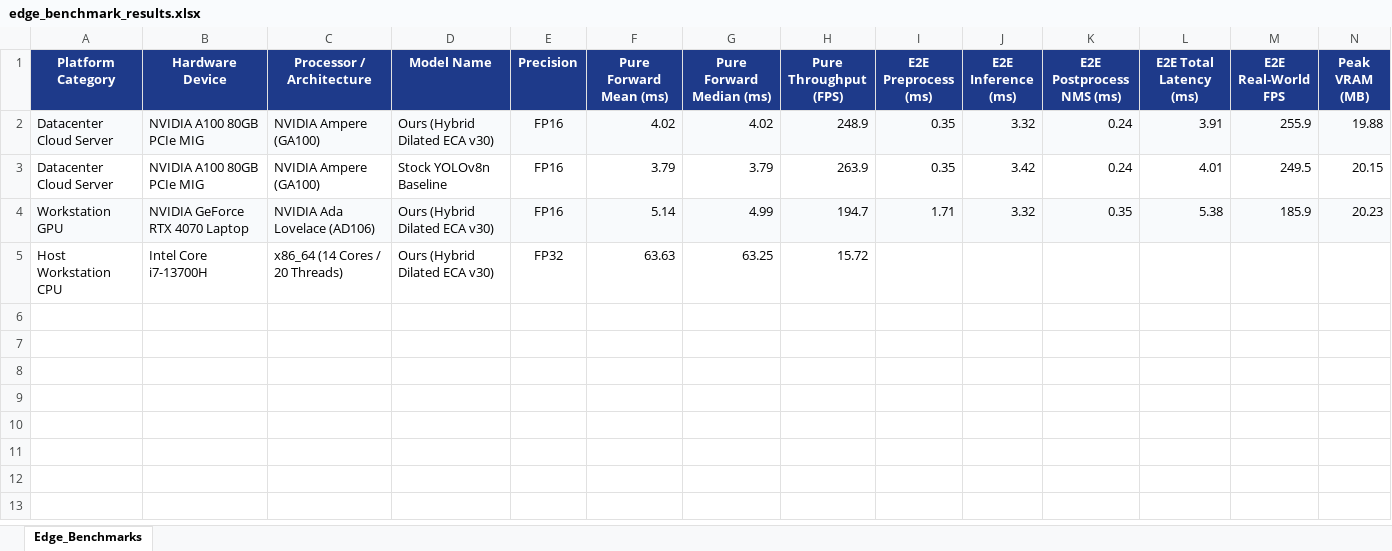
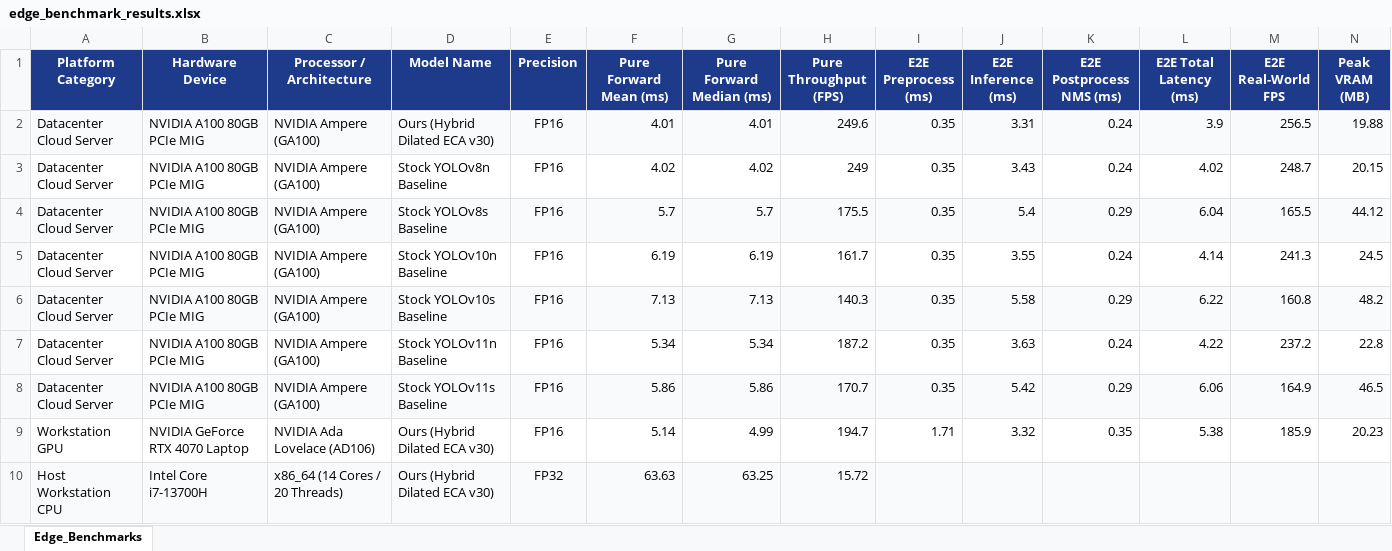
Before and after one commit to Carbe-mo/Custom-Thermal-YOLO-model, an Excel workbook: results/edge_benchmark_results.xlsx, sheet Edge_Benchmarks, drawn as a sheet; only a part is shown; values as stored, in another font and other column widths than the file's, no borders; addresses are those after the commit; rows hold the shown columns only; the diff covers the shown part only; the diff names each change by its address in the sheet, - before the commit and + after, or states it on an @@ line.

Commit message:
docs: Update benchmark spreadsheet with full 7-model suite results on NVIDIA A100

```diff
--- a/results/edge_benchmark_results.xlsx (sheet Edge_Benchmarks)
+++ b/results/edge_benchmark_results.xlsx (sheet Edge_Benchmarks)
-F2 (Pure Forward Mean (ms)): 4.02
+F2 (Pure Forward Mean (ms)): 4.01
-G2 (Pure Forward Median (ms)): 4.02
+G2 (Pure Forward Median (ms)): 4.01
-H2 (Pure Throughput (FPS)): 248.9
+H2 (Pure Throughput (FPS)): 249.6
-J2 (E2E Inference (ms)): 3.32
+J2 (E2E Inference (ms)): 3.31
-L2 (E2E Total Latency (ms)): 3.91
+L2 (E2E Total Latency (ms)): 3.9
-M2 (E2E Real-World FPS): 255.9
+M2 (E2E Real-World FPS): 256.5
-F3 (Pure Forward Mean (ms)): 3.79
+F3 (Pure Forward Mean (ms)): 4.02
-G3 (Pure Forward Median (ms)): 3.79
+G3 (Pure Forward Median (ms)): 4.02
-H3 (Pure Throughput (FPS)): 263.9
+H3 (Pure Throughput (FPS)): 249
-J3 (E2E Inference (ms)): 3.42
+J3 (E2E Inference (ms)): 3.43
-L3 (E2E Total Latency (ms)): 4.01
+L3 (E2E Total Latency (ms)): 4.02
-M3 (E2E Real-World FPS): 249.5
+M3 (E2E Real-World FPS): 248.7
+row 4: Datacenter Cloud Server | NVIDIA A100 80GB PCIe MIG | NVIDIA Ampere (GA100) | Stock YOLOv8s Baseline | FP16 | 5.7 | 5.7 | 175.5 | 0.35 | 5.4 | 0.29 | 6.04 | 165.5 | 44.12
+row 5: Datacenter Cloud Server | NVIDIA A100 80GB PCIe MIG | NVIDIA Ampere (GA100) | Stock YOLOv10n Baseline | FP16 | 6.19 | 6.19 | 161.7 | 0.35 | 3.55 | 0.24 | 4.14 | 241.3 | 24.5
+row 6: Datacenter Cloud Server | NVIDIA A100 80GB PCIe MIG | NVIDIA Ampere (GA100) | Stock YOLOv10s Baseline | FP16 | 7.13 | 7.13 | 140.3 | 0.35 | 5.58 | 0.29 | 6.22 | 160.8 | 48.2
+row 7: Datacenter Cloud Server | NVIDIA A100 80GB PCIe MIG | NVIDIA Ampere (GA100) | Stock YOLOv11n Baseline | FP16 | 5.34 | 5.34 | 187.2 | 0.35 | 3.63 | 0.24 | 4.22 | 237.2 | 22.8
+row 8: Datacenter Cloud Server | NVIDIA A100 80GB PCIe MIG | NVIDIA Ampere (GA100) | Stock YOLOv11s Baseline | FP16 | 5.86 | 5.86 | 170.7 | 0.35 | 5.42 | 0.29 | 6.06 | 164.9 | 46.5
-A9:N9 fill: #F8FAFC
+A9:N9 fill: none
-A10:N10 fill: none
+A10:N10 fill: #F8FAFC
```
Also changed, not shown: cell formats elsewhere in this sheet, 1 other file.
